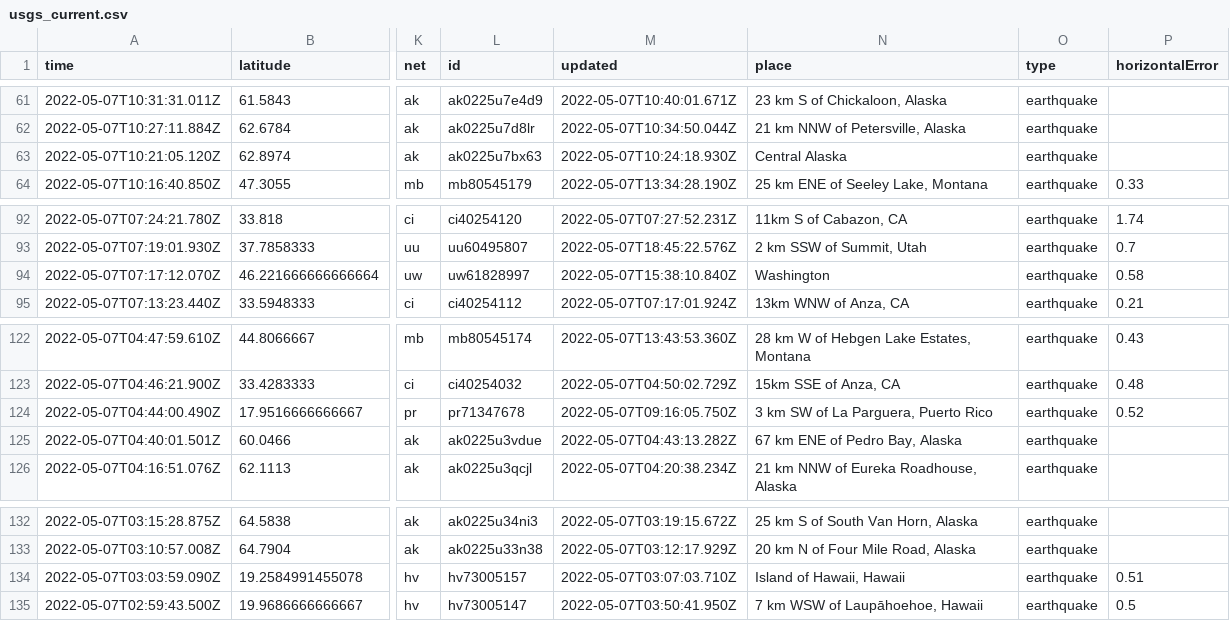
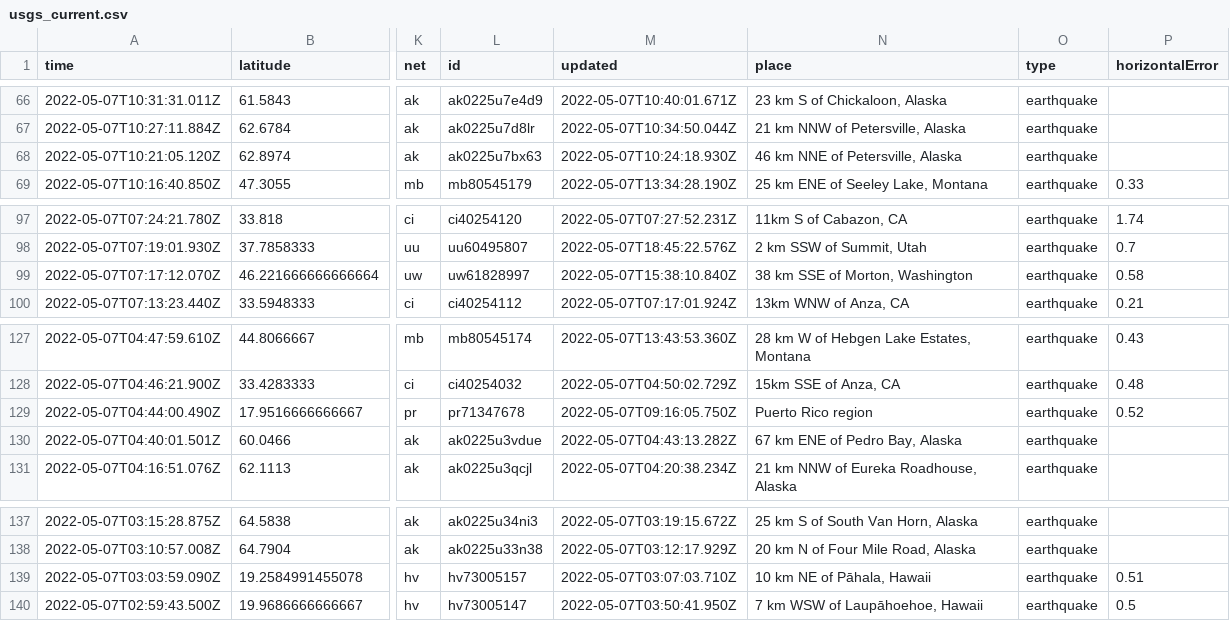
Before and after one commit to lizmurray3/my-data-robot, a CSV file: usgs_current.csv, drawn as a sheet; only a part is shown, gaps mark what is left out; addresses are those after the commit; the diff covers the shown part only; the diff names each change by its address in the sheet, - before the commit and + after, or states it on an @@ line.

```diff
--- a/usgs_current.csv
+++ b/usgs_current.csv
-N68 (place): Central Alaska
+N68 (place): 46 km NNE of Petersville, Alaska
-N99 (place): Washington
+N99 (place): 38 km SSE of Morton, Washington
-N129 (place): 3 km SW of La Parguera, Puerto Rico
+N129 (place): Puerto Rico region
-N139 (place): Island of Hawaii, Hawaii
+N139 (place): 10 km NE of Pāhala, Hawaii
```
Also changed, not shown: 5 added rows, 4 removed rows and 2 edited cells elsewhere in this file.
